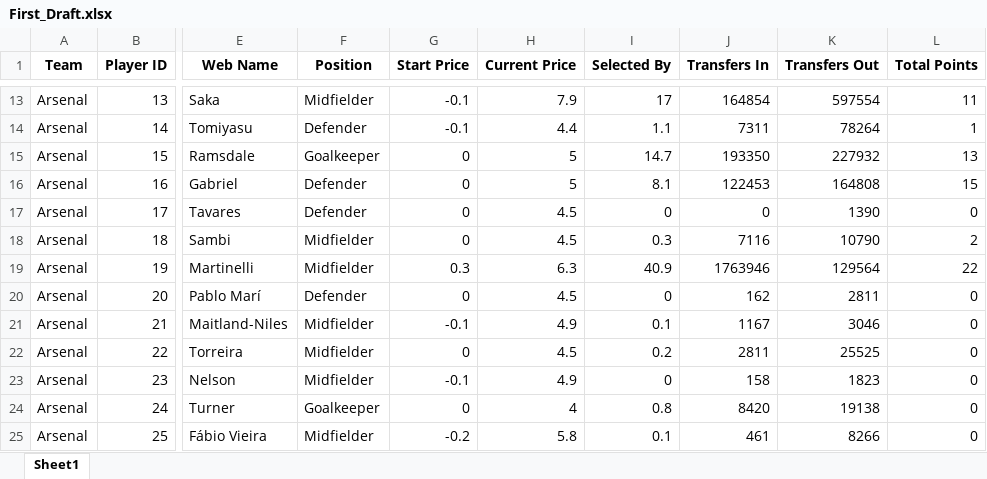
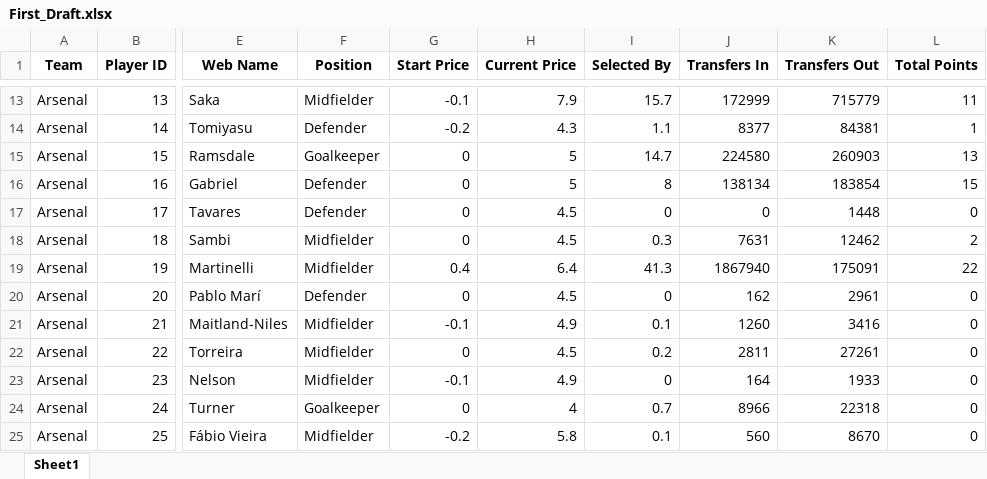
Before and after one commit to probablyvivek/Fantasy, an Excel workbook: First_Draft.xlsx, sheet Sheet1, drawn as a sheet; only a part is shown, gaps mark what is left out; values as stored, in another font and other column widths than the file's, no borders; the diff covers the shown part only; the diff names each change by its address in the sheet, - before the commit and + after, or states it on an @@ line.

```diff
--- a/First_Draft.xlsx (sheet Sheet1)
+++ b/First_Draft.xlsx (sheet Sheet1)
-I13 (Selected By): 17
+I13 (Selected By): 15.7
-J13 (Transfers In): 164854
+J13 (Transfers In): 172999
-K13 (Transfers Out): 597554
+K13 (Transfers Out): 715779
-G14 (Start Price): -0.1
+G14 (Start Price): -0.2
-H14 (Current Price): 4.4
+H14 (Current Price): 4.3
-J14 (Transfers In): 7311
+J14 (Transfers In): 8377
-K14 (Transfers Out): 78264
+K14 (Transfers Out): 84381
-J15 (Transfers In): 193350
+J15 (Transfers In): 224580
-K15 (Transfers Out): 227932
+K15 (Transfers Out): 260903
-I16 (Selected By): 8.1
+I16 (Selected By): 8
-J16 (Transfers In): 122453
+J16 (Transfers In): 138134
-K16 (Transfers Out): 164808
+K16 (Transfers Out): 183854
-K17 (Transfers Out): 1390
+K17 (Transfers Out): 1448
-J18 (Transfers In): 7116
+J18 (Transfers In): 7631
-K18 (Transfers Out): 10790
+K18 (Transfers Out): 12462
-G19 (Start Price): 0.3
+G19 (Start Price): 0.4
-H19 (Current Price): 6.3
+H19 (Current Price): 6.4
-I19 (Selected By): 40.9
+I19 (Selected By): 41.3
-J19 (Transfers In): 1763946
+J19 (Transfers In): 1867940
-K19 (Transfers Out): 129564
+K19 (Transfers Out): 175091
-K20 (Transfers Out): 2811
+K20 (Transfers Out): 2961
-J21 (Transfers In): 1167
+J21 (Transfers In): 1260
-K21 (Transfers Out): 3046
+K21 (Transfers Out): 3416
-K22 (Transfers Out): 25525
+K22 (Transfers Out): 27261
-J23 (Transfers In): 158
+J23 (Transfers In): 164
-K23 (Transfers Out): 1823
+K23 (Transfers Out): 1933
-I24 (Selected By): 0.8
+I24 (Selected By): 0.7
-J24 (Transfers In): 8420
+J24 (Transfers In): 8966
-K24 (Transfers Out): 19138
+K24 (Transfers Out): 22318
-J25 (Transfers In): 461
+J25 (Transfers In): 560
-K25 (Transfers Out): 8266
+K25 (Transfers Out): 8670
```
Also changed, not shown: 1 added row and 1595 edited cells elsewhere in this sheet.
